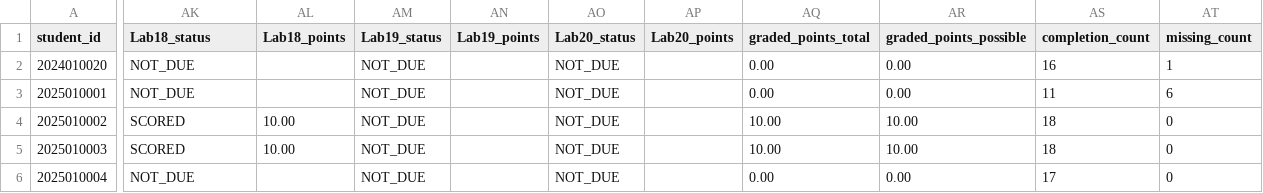
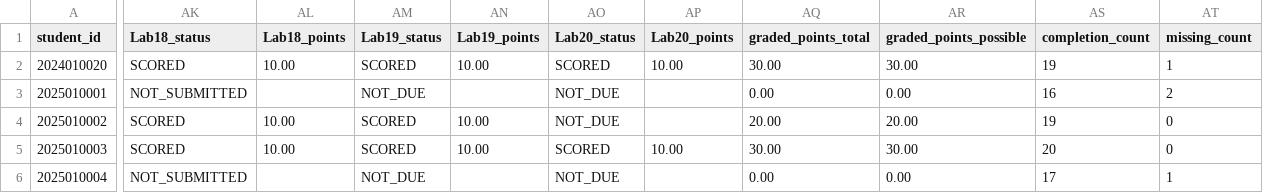
Before and after one commit to LiuXiYing/DataStructure, a CSV file: reports/grades.csv, drawn as a sheet; only a part is shown, gaps mark what is left out; the diff covers the shown part only; the diff names each change by its address in the sheet, - before the commit and + after, or states it on an @@ line.

```diff
--- a/reports/grades.csv
+++ b/reports/grades.csv
-AK2 (Lab18_status): NOT_DUE
+AK2 (Lab18_status): SCORED
-AL2 (Lab18_points): (empty)
+AL2 (Lab18_points): 10.00
-AM2 (Lab19_status): NOT_DUE
+AM2 (Lab19_status): SCORED
-AN2 (Lab19_points): (empty)
+AN2 (Lab19_points): 10.00
-AO2 (Lab20_status): NOT_DUE
+AO2 (Lab20_status): SCORED
-AP2 (Lab20_points): (empty)
+AP2 (Lab20_points): 10.00
-AQ2 (graded_points_total): 0.00
+AQ2 (graded_points_total): 30.00
-AR2 (graded_points_possible): 0.00
+AR2 (graded_points_possible): 30.00
-AS2 (completion_count): 16
+AS2 (completion_count): 19
-AK3 (Lab18_status): NOT_DUE
+AK3 (Lab18_status): NOT_SUBMITTED
-AS3 (completion_count): 11
+AS3 (completion_count): 16
-AT3 (missing_count): 6
+AT3 (missing_count): 2
-AM4:AM5 (Lab19_status): NOT_DUE
+AM4:AM5 (Lab19_status): SCORED
-AN4:AN5 (Lab19_points): (empty)
+AN4:AN5 (Lab19_points): 10.00
-AQ4 (graded_points_total): 10.00
+AQ4 (graded_points_total): 20.00
-AR4 (graded_points_possible): 10.00
+AR4 (graded_points_possible): 20.00
-AS4 (completion_count): 18
+AS4 (completion_count): 19
-AO5 (Lab20_status): NOT_DUE
+AO5 (Lab20_status): SCORED
-AP5 (Lab20_points): (empty)
+AP5 (Lab20_points): 10.00
-AQ5 (graded_points_total): 10.00
+AQ5 (graded_points_total): 30.00
-AR5 (graded_points_possible): 10.00
+AR5 (graded_points_possible): 30.00
-AS5 (completion_count): 18
+AS5 (completion_count): 20
-AK6 (Lab18_status): NOT_DUE
+AK6 (Lab18_status): NOT_SUBMITTED
-AT6 (missing_count): 0
+AT6 (missing_count): 1
```
Also changed, not shown: 128 edited cells elsewhere in this file.
